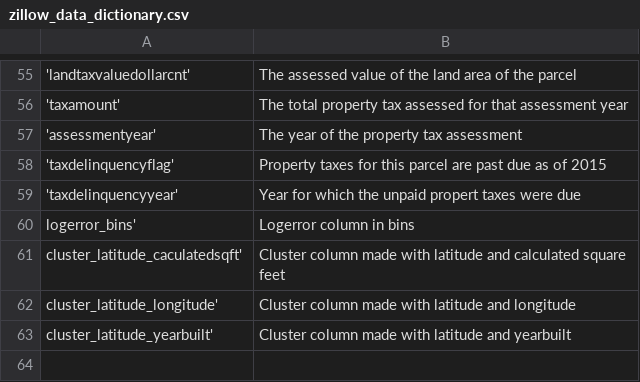
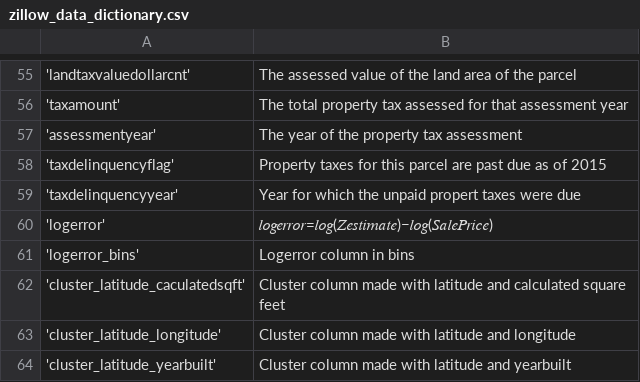
Before and after one commit to LinhQuach13/zillow_clustering_project, a CSV file: zillow_data_dictionary.csv, drawn as a sheet; only a part is shown, gaps mark what is left out; addresses are those after the commit; the diff names each change by its address in the sheet, - before the commit and + after, or states it on an @@ line.

Commit message:
Data Dictionary

```diff
--- a/zillow_data_dictionary.csv
+++ b/zillow_data_dictionary.csv
+row 60: 'logerror' | 𝑙𝑜𝑔𝑒𝑟𝑟𝑜𝑟=𝑙𝑜𝑔(𝑍𝑒𝑠𝑡𝑖𝑚𝑎𝑡𝑒)−𝑙𝑜𝑔(𝑆𝑎𝑙𝑒𝑃𝑟𝑖𝑐𝑒)
-A61: logerror_bins'
+A61: 'logerror_bins'
-A62: cluster_latitude_caculatedsqft'
+A62: 'cluster_latitude_caculatedsqft'
-A63: cluster_latitude_longitude'
+A63: 'cluster_latitude_longitude'
-A64: cluster_latitude_yearbuilt'
+A64: 'cluster_latitude_yearbuilt'
```
